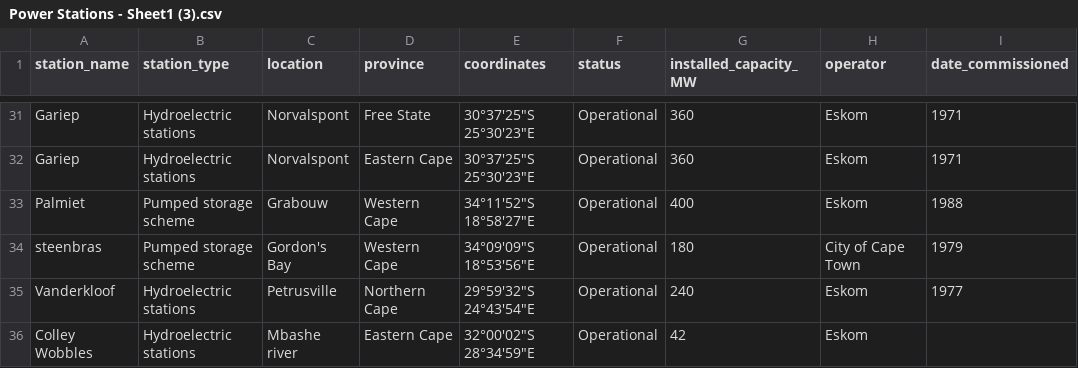
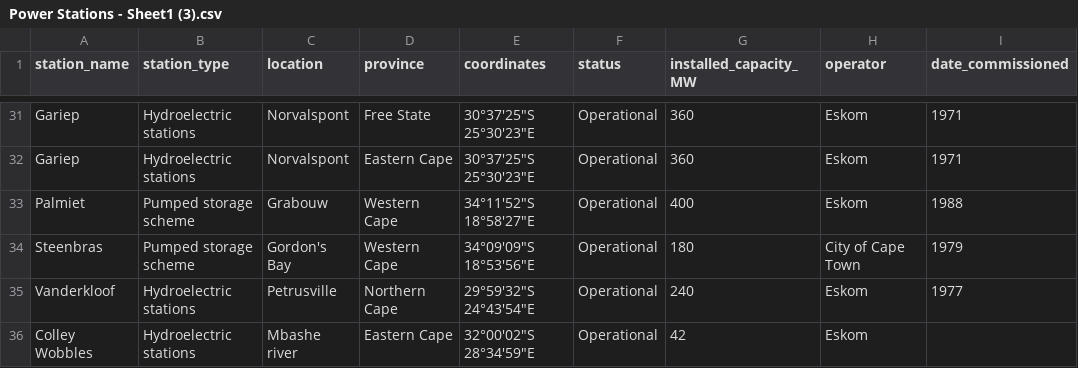
Before and after one commit to Kaekaefx/Group5_Gather_Predict, a CSV file: Power Stations - Sheet1 (3).csv, drawn as a sheet; only a part is shown, gaps mark what is left out; the diff names each change by its address in the sheet, - before the commit and + after, or states it on an @@ line.

Commit message:
Update Power Stations - Sheet1 (3).csv

```diff
--- a/Power Stations - Sheet1 (3).csv
+++ b/Power Stations - Sheet1 (3).csv
-A34 (station_name): steenbras
+A34 (station_name): Steenbras
```
